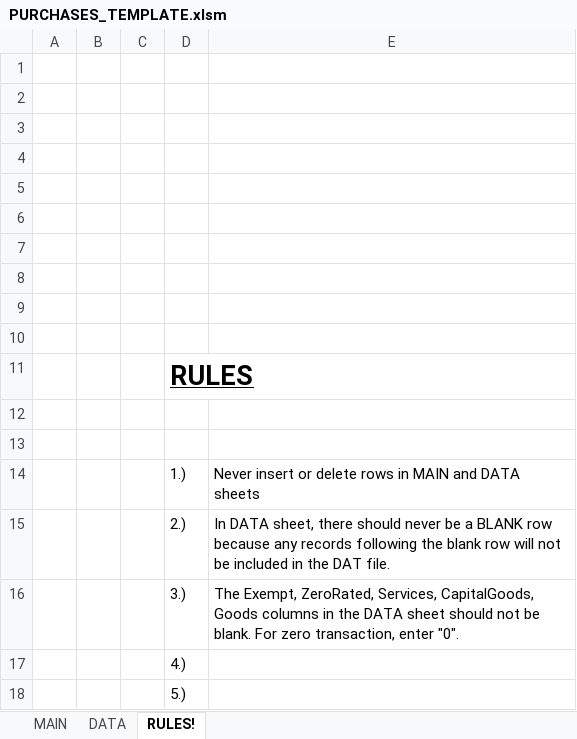
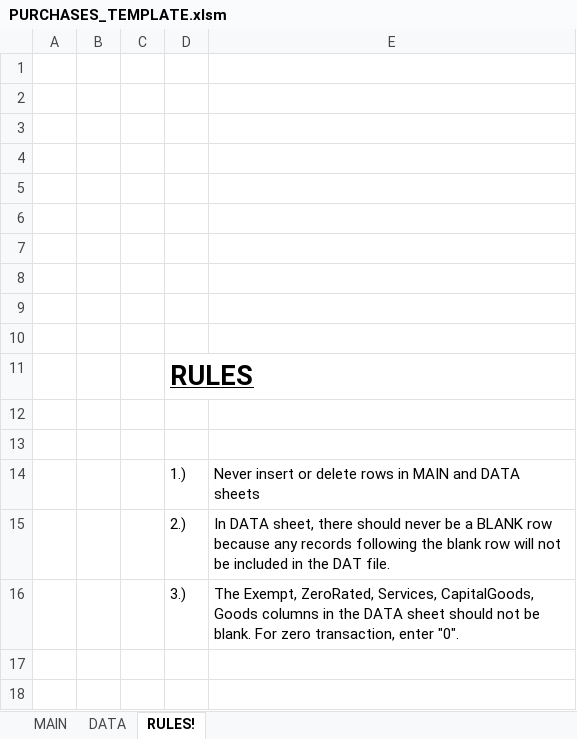
Before and after one commit to jmossesgeld/accounting-mage, an Excel workbook: PURCHASES_TEMPLATE.xlsm, sheet RULES!, drawn as a sheet; values as stored, in another font and other column widths than the file's, no borders; the diff names each change by its address in the sheet, - before the commit and + after, or states it on an @@ line.

```diff
--- a/PURCHASES_TEMPLATE.xlsm (sheet RULES!)
+++ b/PURCHASES_TEMPLATE.xlsm (sheet RULES!)
-row 17:  |  |  | 4.)
-row 18:  |  |  | 5.)
```
Also changed, not shown: sheet MAIN, sheet DATA, 3 other files.
